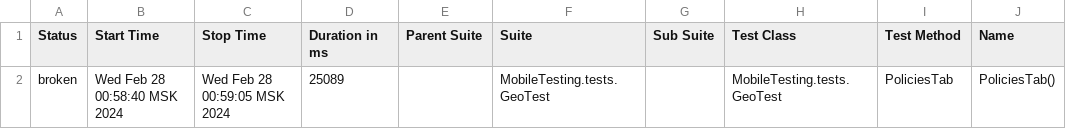
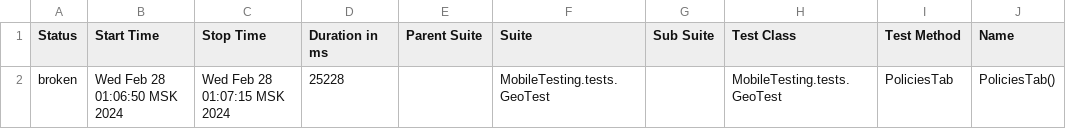
Before and after one commit to devops-ot/allure, a CSV file: data/suites.csv, drawn as a sheet; only a part is shown; the diff names each change by its address in the sheet, - before the commit and + after, or states it on an @@ line.

```diff
--- a/data/suites.csv
+++ b/data/suites.csv
-B2 (Start Time): Wed Feb 28 00:58:40 MSK 2024
+B2 (Start Time): Wed Feb 28 01:06:50 MSK 2024
-C2 (Stop Time): Wed Feb 28 00:59:05 MSK 2024
+C2 (Stop Time): Wed Feb 28 01:07:15 MSK 2024
-D2 (Duration in ms): 25089
+D2 (Duration in ms): 25228
```
Also changed, not shown: 15 other files.
